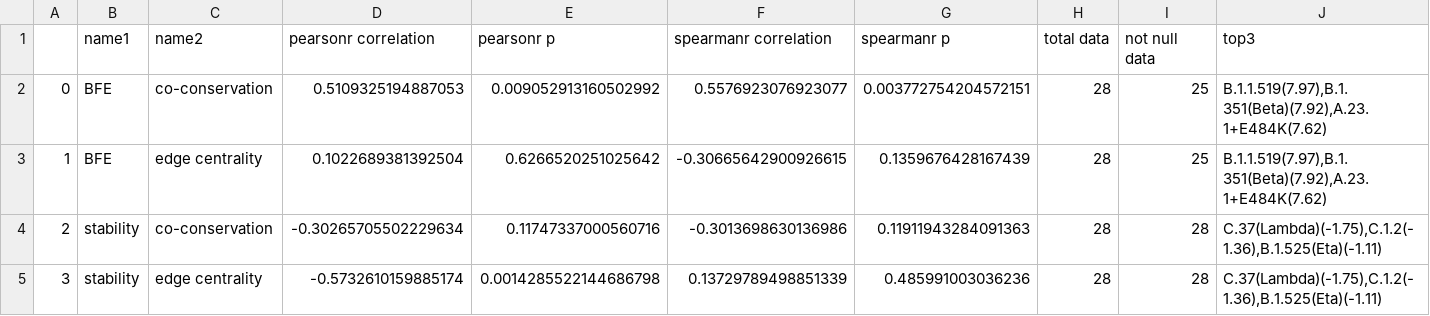
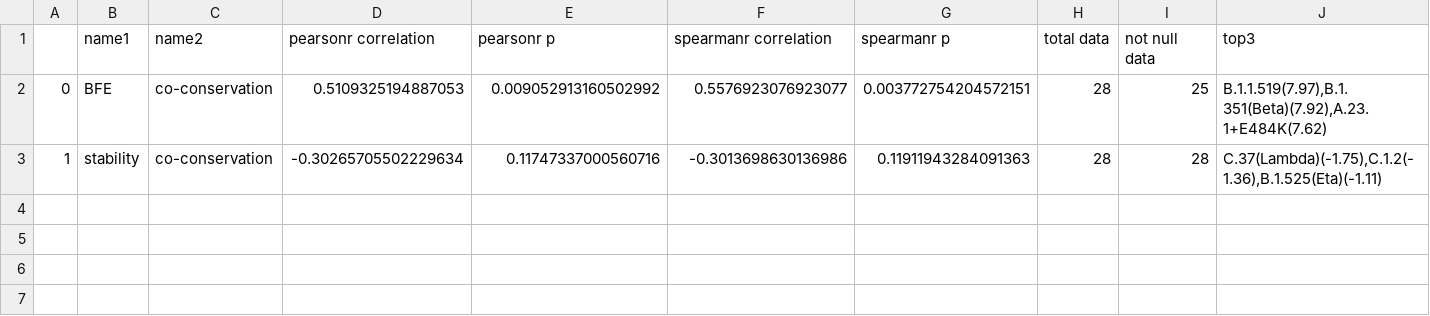
Before and after one commit to XDcat/PCCN, a CSV file: data/procon/combine_with_other_tools - variant - co - correlation.csv, drawn as a sheet.

```diff
--- a/data/procon/combine_with_other_tools - variant - co - correlation.csv
+++ b/data/procon/combine_with_other_tools - variant - co - correlation.csv
@@ -2,4 +2,2 @@
 0,BFE,co-conservation,0.5109325194887053,0.009052913160502992,0.5576923076923077,0.003772754204572151,28,25,"B.1.1.519(7.97),B.1.351(Beta)(7.92),A.23.1+E484K(7.62)"
-1,BFE,edge centrality,0.1022689381392504,0.6266520251025642,-0.30665642900926615,0.1359676428167439,28,25,"B.1.1.519(7.97),B.1.351(Beta)(7.92),A.23.1+E484K(7.62)"
-2,stability,co-conservation,-0.30265705502229634,0.11747337000560716,-0.3013698630136986,0.11911943284091363,28,28,"C.37(Lambda)(-1.75),C.1.2(-1.36),B.1.525(Eta)(-1.11)"
-3,stability,edge centrality,-0.5732610159885174,0.0014285522144686798,0.13729789498851339,0.485991003036236,28,28,"C.37(Lambda)(-1.75),C.1.2(-1.36),B.1.525(Eta)(-1.11)"
+1,stability,co-conservation,-0.30265705502229634,0.11747337000560716,-0.3013698630136986,0.11911943284091363,28,28,"C.37(Lambda)(-1.75),C.1.2(-1.36),B.1.525(Eta)(-1.11)"
```
Also changed, not shown: data/procon/combine_with_other_tools - variant - co.csv, data/procon/combine_with_other_tools - variant - single - correlation.csv, 4 other files.
